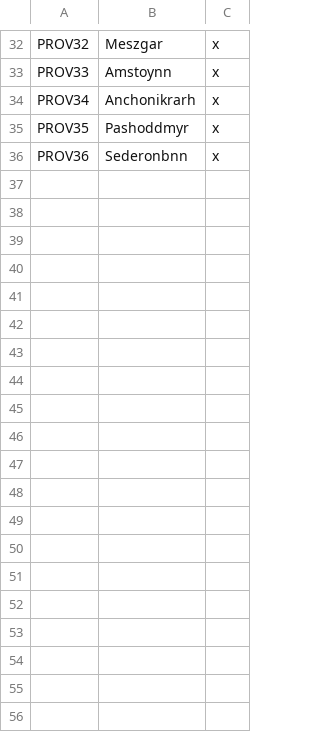
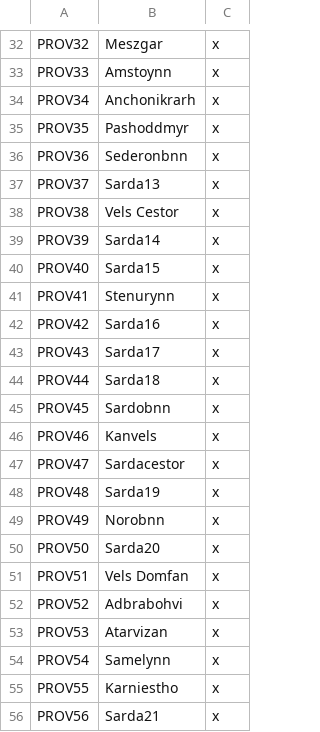
Before and after one commit to trashb0at/Crusader-Ynns, a CSV file: localisation/00_provinces.csv, drawn as a sheet; only a part is shown, gaps mark what is left out; the diff covers the shown part only.

Commit message:
some sarda provs

```diff
--- a/localisation/00_provinces.csv
+++ b/localisation/00_provinces.csv
@@ -36 +36,21 @@ PROV35;Pashoddmyr;x
 PROV36;Sederonbnn;x
+PROV37;Sarda13;x
+PROV38;Vels Cestor;x
+PROV39;Sarda14;x
+PROV40;Sarda15;x
+PROV41;Stenurynn;x
+PROV42;Sarda16;x
+PROV43;Sarda17;x
+PROV44;Sarda18;x
+PROV45;Sardobnn;x
+PROV46;Kanvels;x
+PROV47;Sardacestor;x
+PROV48;Sarda19;x
+PROV49;Norobnn;x
+PROV50;Sarda20;x
+PROV51;Vels Domfan;x
+PROV52;Adbrabohvi;x
+PROV53;Atarvizan;x
+PROV54;Samelynn;x
+PROV55;Karniestho;x
+PROV56;Sarda21;x
```
Also changed, not shown: 15 added rows elsewhere in this file, map/definition.csv, 2 other files.
